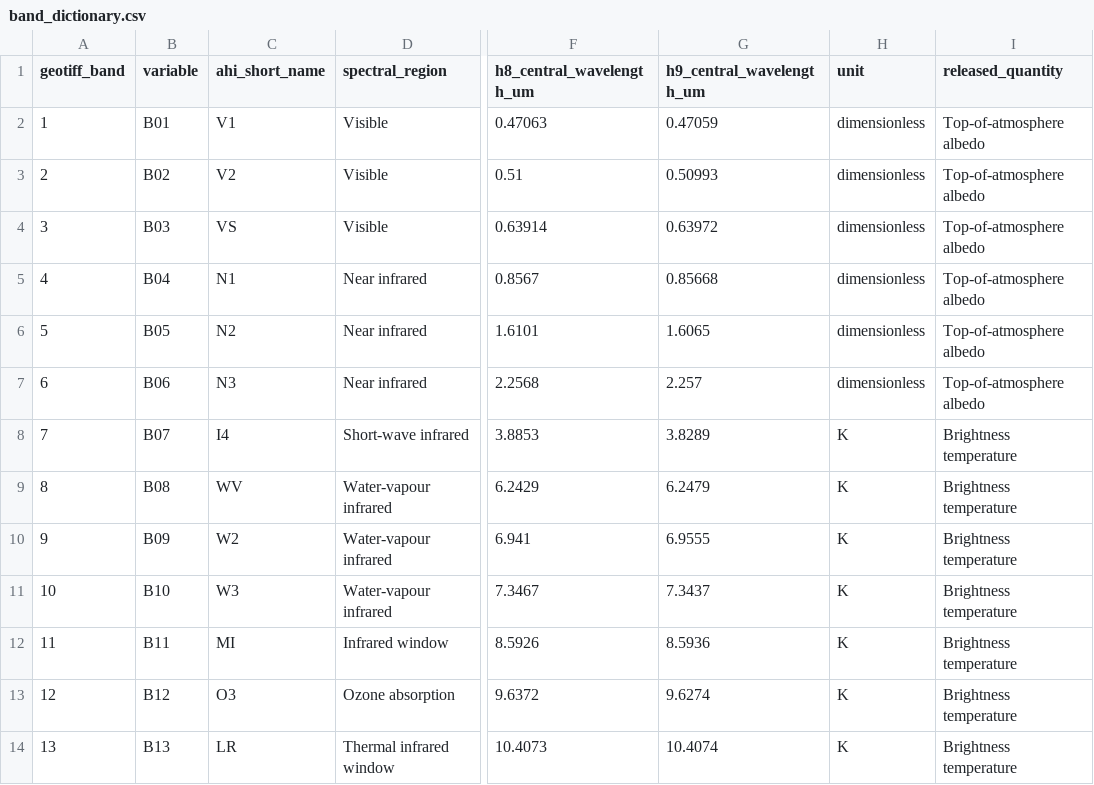
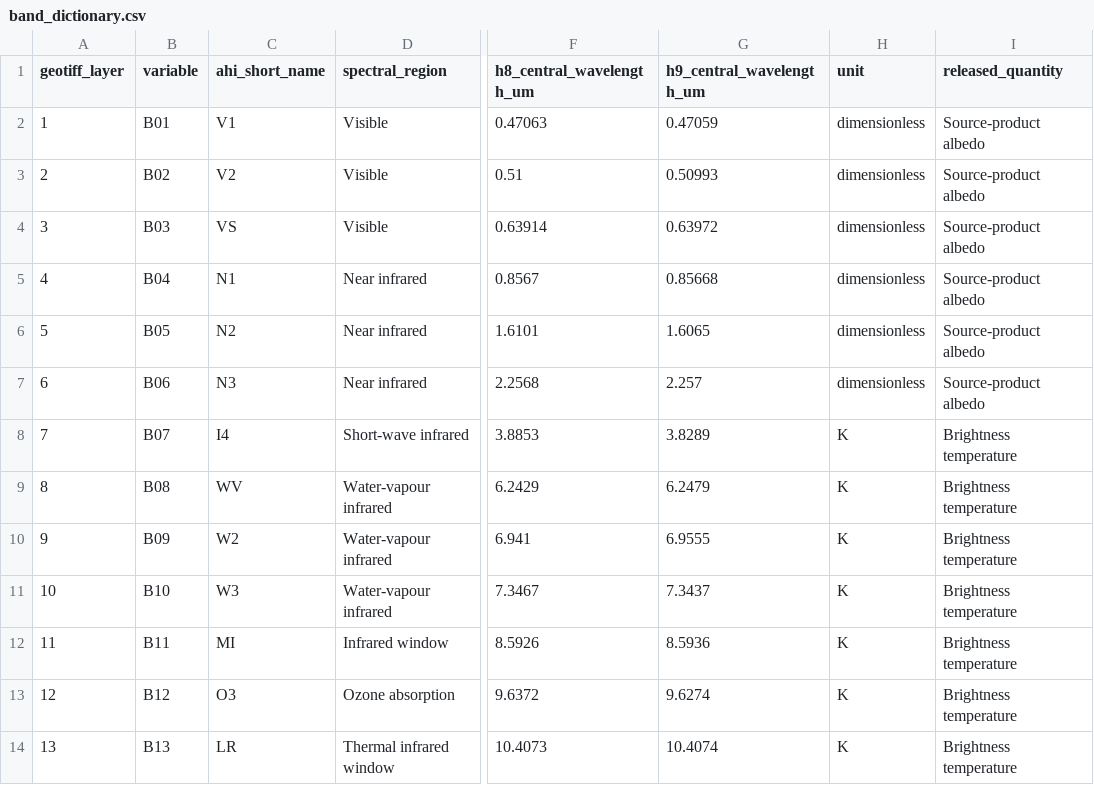
Before and after one commit to 1microkang/East-Sea-Fog-Dataset, a CSV file: metadata/band_dictionary.csv, drawn as a sheet; only a part is shown, gaps mark what is left out; the diff names each change by its address in the sheet, - before the commit and + after, or states it on an @@ line.

```diff
--- a/metadata/band_dictionary.csv
+++ b/metadata/band_dictionary.csv
-A1: geotiff_band
+A1: geotiff_layer
-I2:I7 (released_quantity): Top-of-atmosphere albedo
+I2:I7 (released_quantity): Source-product albedo
```
Also changed, not shown: metadata/archive_inventory.csv, metadata/event_catalogue_2020_2023.csv, 10 other files.
